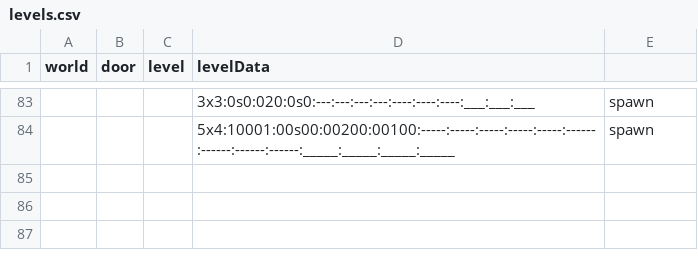
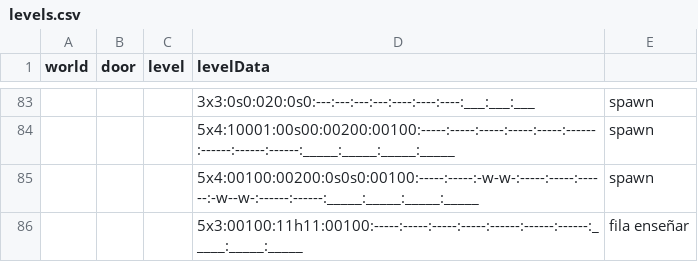
Before and after one commit to VLauren/SweetSteps, a CSV file: Assets/Data/Resources/levels.csv, drawn as a sheet; only a part is shown, gaps mark what is left out; the diff names each change by its address in the sheet, - before the commit and + after, or states it on an @@ line.

Commit message:
niveles

```diff
--- a/Assets/Data/Resources/levels.csv
+++ b/Assets/Data/Resources/levels.csv
+row 85:  |  |  | 5x4:00100:00200:0s0s0:00100:-----:-----:-w-w-:-----:-----:------:-w--w-:------:------:_____:_____:_____:_____ | spawn
+row 86:  |  |  | 5x3:00100:11h11:00100:-----:-----:-----:-----:------:------:------:_____:_____:_____ | fila enseñar
```
